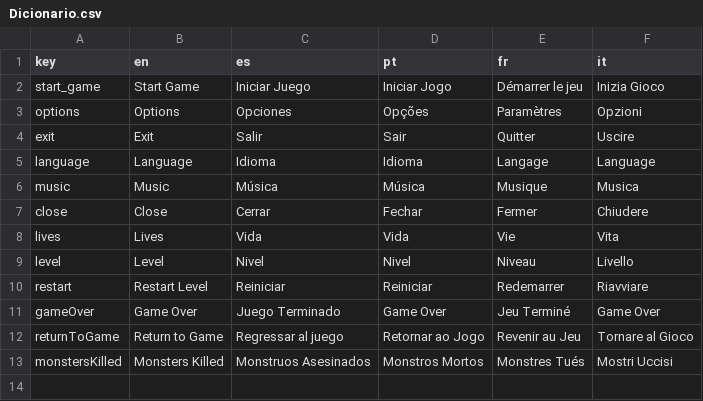
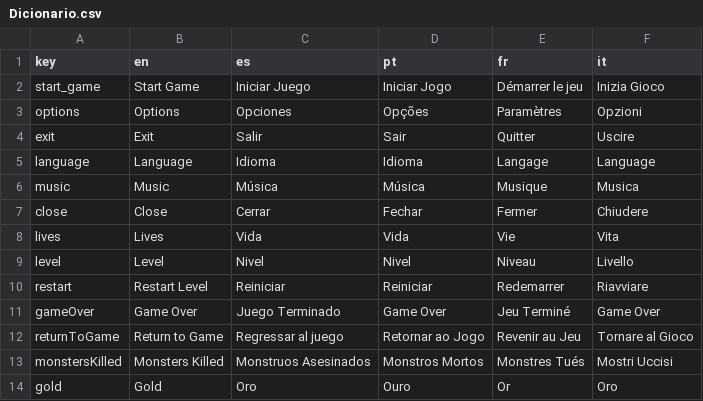
Before and after one commit to lucaiglesias/Projet_MidSession_Methodologie2, a CSV file: Assets/StreamingAssets/Dicionario.csv, drawn as a sheet; the diff names each change by its address in the sheet, - before the commit and + after, or states it on an @@ line.

```diff
--- a/Assets/StreamingAssets/Dicionario.csv
+++ b/Assets/StreamingAssets/Dicionario.csv
+row 14: gold | Gold | Oro | Ouro | Or | Oro
```
Also changed, not shown: 24 other files.
